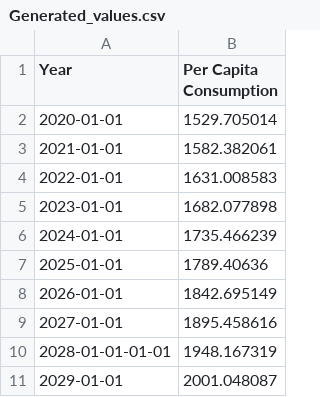
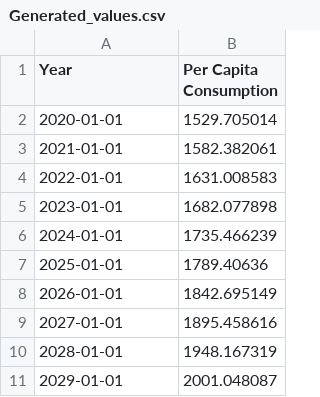
Before and after one commit to Load-Factors/DataSet, a CSV file: Generated_values.csv, drawn as a sheet.

Commit message:
Update Generated_values.csv

```diff
--- a/Generated_values.csv
+++ b/Generated_values.csv
@@ -9,3 +9,3 @@
 2027-01-01,1895.458616
-2028-01-01-01-01,1948.167319
+2028-01-01,1948.167319
 2029-01-01,2001.048087
```
